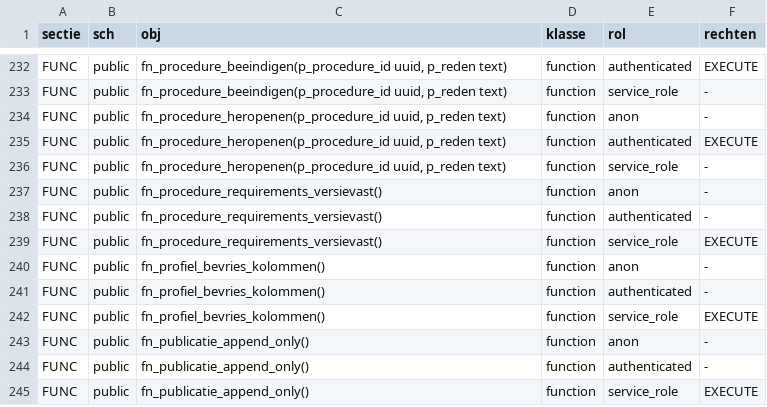
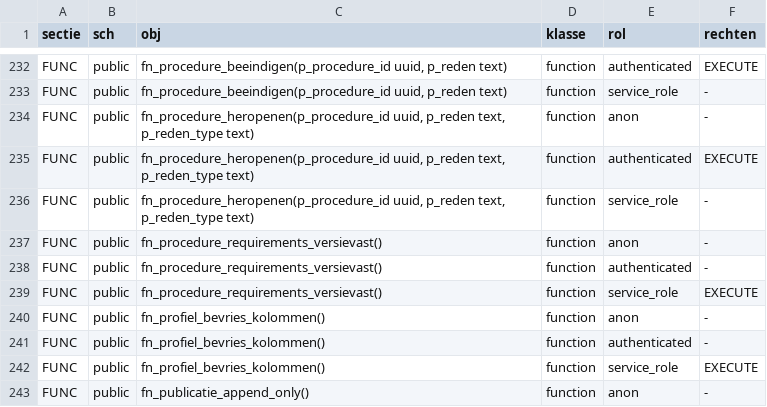
Before and after one commit to merlinijzerman/Bestuurdersportaal, a TSV file: supabase/checks/allowlist-grants.tsv, drawn as a sheet; only a part is shown, gaps mark what is left out; the shorter side is filled out with more unchanged rows.

```diff
--- a/supabase/checks/allowlist-grants.tsv
+++ b/supabase/checks/allowlist-grants.tsv
@@ -233,5 +233,5 @@ FUNC	public	fn_procedure_beeindigen(p_procedure_id uuid, p_reden text)	function
 FUNC	public	fn_procedure_beeindigen(p_procedure_id uuid, p_reden text)	function	service_role	-
-FUNC	public	fn_procedure_heropenen(p_procedure_id uuid, p_reden text)	function	anon	-
-FUNC	public	fn_procedure_heropenen(p_procedure_id uuid, p_reden text)	function	authenticated	EXECUTE
-FUNC	public	fn_procedure_heropenen(p_procedure_id uuid, p_reden text)	function	service_role	-
+FUNC	public	fn_procedure_heropenen(p_procedure_id uuid, p_reden text, p_reden_type text)	function	anon	-
+FUNC	public	fn_procedure_heropenen(p_procedure_id uuid, p_reden text, p_reden_type text)	function	authenticated	EXECUTE
+FUNC	public	fn_procedure_heropenen(p_procedure_id uuid, p_reden text, p_reden_type text)	function	service_role	-
 FUNC	public	fn_procedure_requirements_versievast()	function	anon	-
```
Also changed, not shown: 14 other files.
